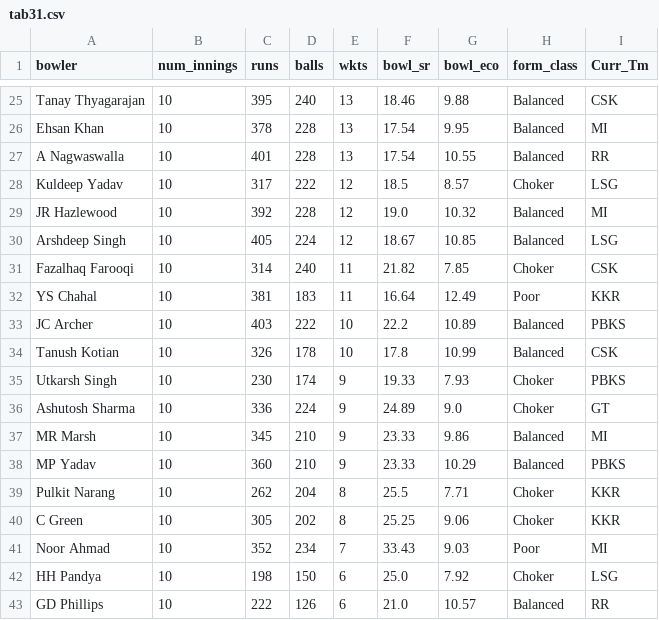
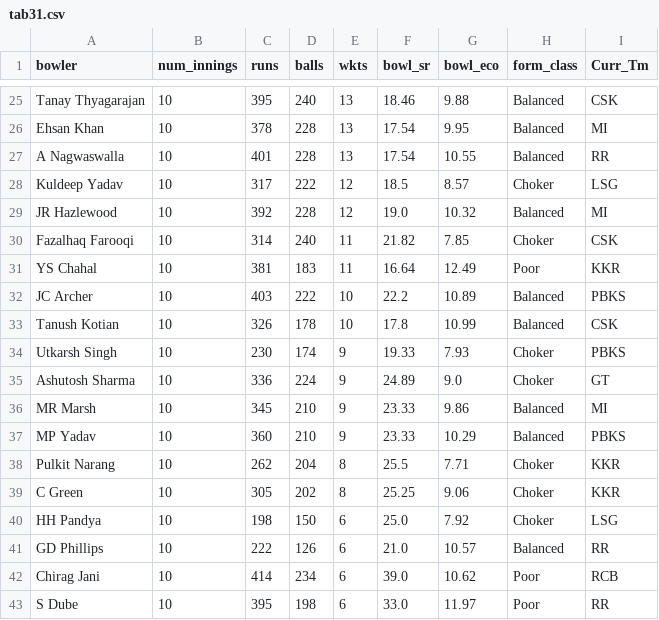
Before and after one commit to RoumyaDas/SPL, a CSV file: SPL/data/special_stats/tab31.csv, drawn as a sheet; only a part is shown, gaps mark what is left out; the shorter side is filled out with more unchanged rows; the diff names each change by its address in the sheet, - before the commit and + after, or states it on an @@ line.

```diff
--- a/SPL/data/special_stats/tab31.csv
+++ b/SPL/data/special_stats/tab31.csv
-row 30: Arshdeep Singh | 10 | 405 | 224 | 12 | 18.67 | 10.85 | Balanced | LSG
-row 41: Noor Ahmad | 10 | 352 | 234 | 7 | 33.43 | 9.03 | Poor | MI
```
Also changed, not shown: SPL/data/special_stats/tab12.csv, SPL/data/special_stats/tab13.csv, 8 other files.
